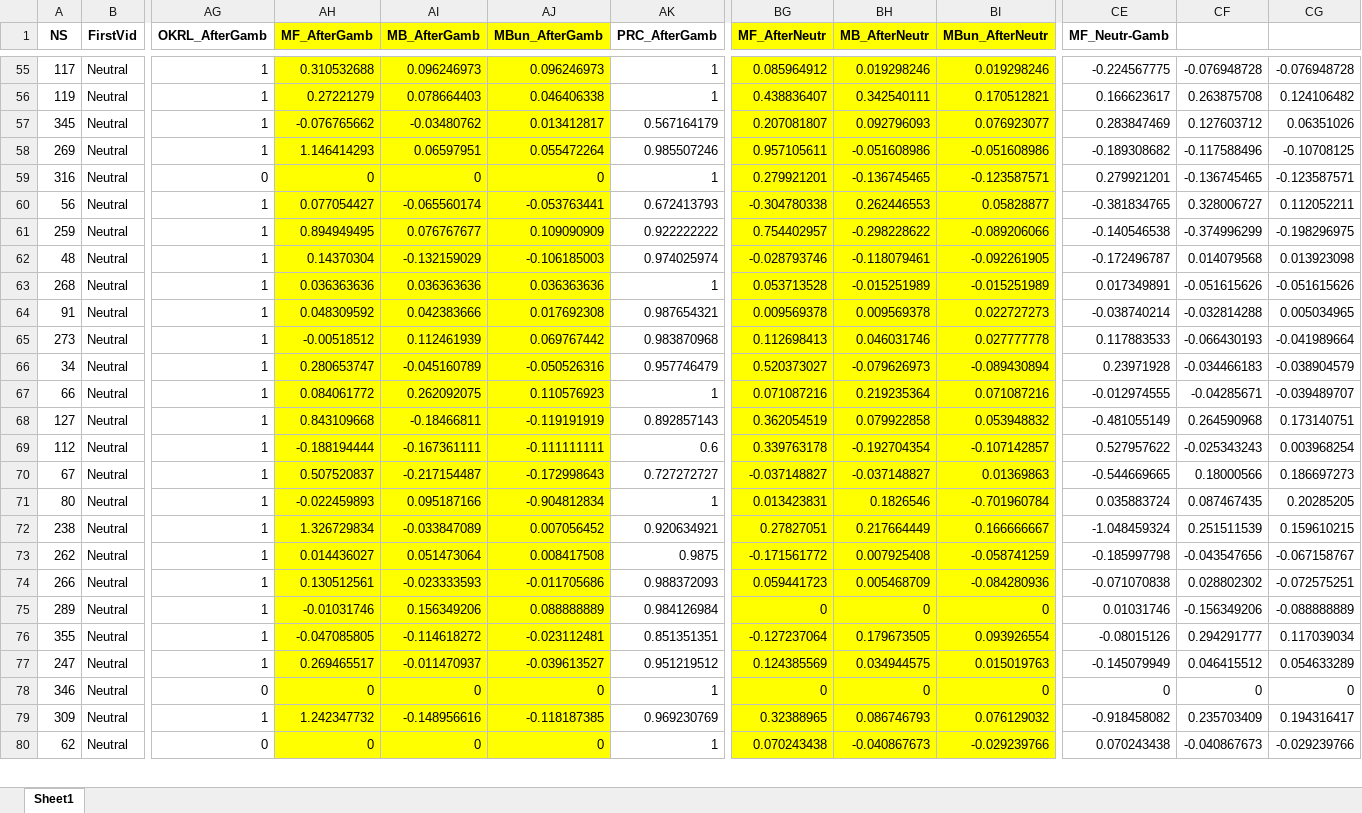
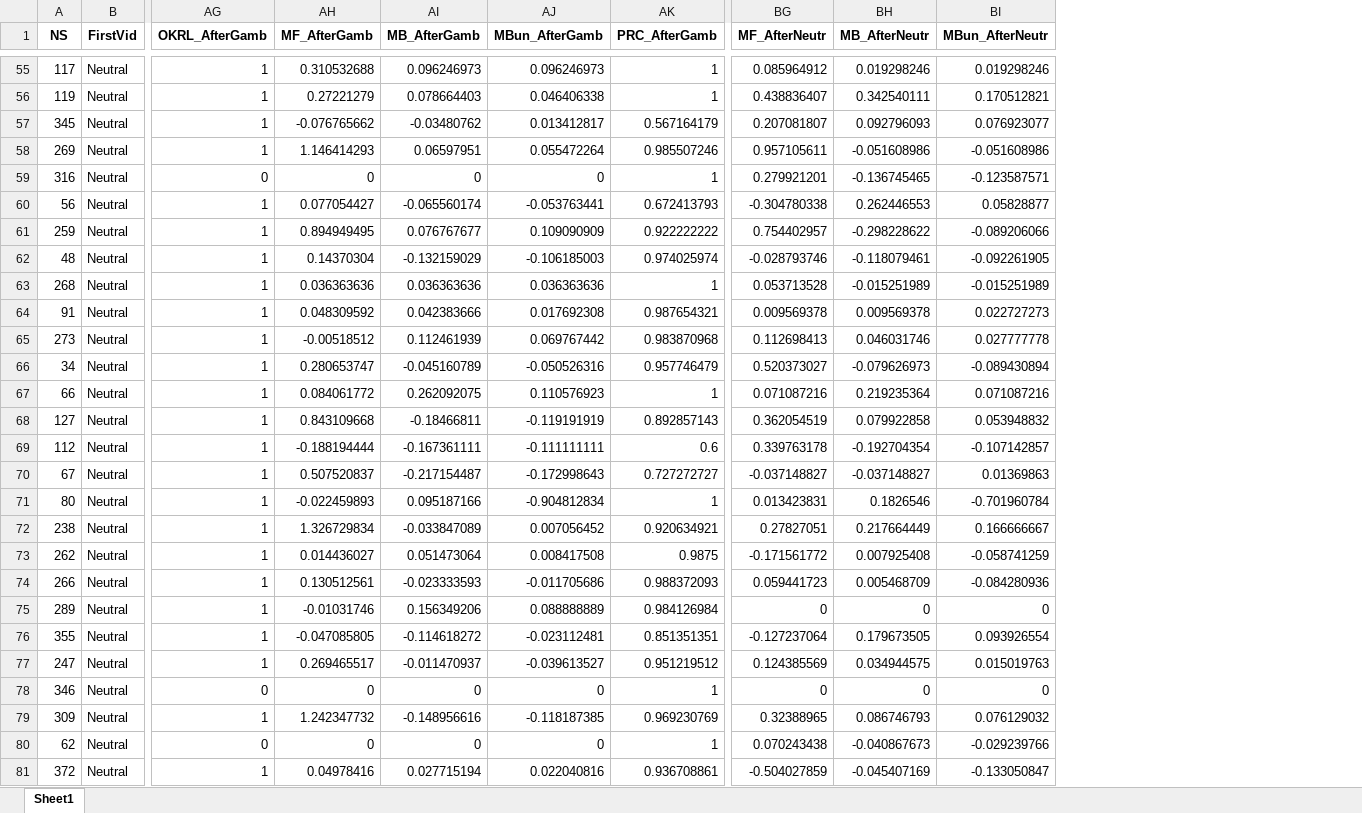
Before and after one commit to FWyckmans/OnlineDMGambling, an Excel workbook: Output/dTot.xlsx, sheet Sheet1, drawn as a sheet; only a part is shown, gaps mark what is left out; values as stored, in another font and other column widths than the file's, no borders; removed rows and columns are numbered as before the commit, all else as after; rows hold the shown columns only; the diff covers the shown part only; the diff names each change by its address in the sheet, - before the commit and + after, or states it on an @@ line.

```diff
--- a/Output/dTot.xlsx (sheet Sheet1)
+++ b/Output/dTot.xlsx (sheet Sheet1)
-column CE (MF_Neutr-Gamb), rows 55-80: -0.224567775 | 0.166623617 | 0.283847469 | -0.189308682 | 0.279921201 | -0.381834765 | -0.140546538 | -0.172496787 | 0.017349891 | -0.038740214 | 0.117883533 | 0.23971928 | -0.012974555 | -0.481055149 | 0.527957622 | -0.544669665 | 0.035883724 | -1.048459324 | -0.185997798 | -0.071070838 | 0.01031746 | -0.08015126 | -0.145079949 | 0 | -0.918458082 | 0.070243438
-column CF, rows 55-80: -0.076948728 | 0.263875708 | 0.127603712 | -0.117588496 | -0.136745465 | 0.328006727 | -0.374996299 | 0.014079568 | -0.051615626 | -0.032814288 | -0.066430193 | -0.034466183 | -0.04285671 | 0.264590968 | -0.025343243 | 0.18000566 | 0.087467435 | 0.251511539 | -0.043547656 | 0.028802302 | -0.156349206 | 0.294291777 | 0.046415512 | 0 | 0.235703409 | -0.040867673
-column CG, rows 55-80: -0.076948728 | 0.124106482 | 0.06351026 | -0.10708125 | -0.123587571 | 0.112052211 | -0.198296975 | 0.013923098 | -0.051615626 | 0.005034965 | -0.041989664 | -0.038904579 | -0.039489707 | 0.173140751 | 0.003968254 | 0.186697273 | 0.20285205 | 0.159610215 | -0.067158767 | -0.072575251 | -0.088888889 | 0.117039034 | 0.054633289 | 0 | 0.194316417 | -0.029239766
-AH1:AJ80 fill: #FFFF00
+AH1:AJ80 fill: none
-BG1:BI80 fill: #FFFF00
+BG1:BI80 fill: none
+row 81: 372 | Neutral | 1 | 0.04978416 | 0.027715194 | 0.022040816 | 0.936708861 | -0.504027859 | -0.045407169 | -0.133050847
```
Also changed, not shown: cell formats elsewhere in this sheet, 1 other file.
